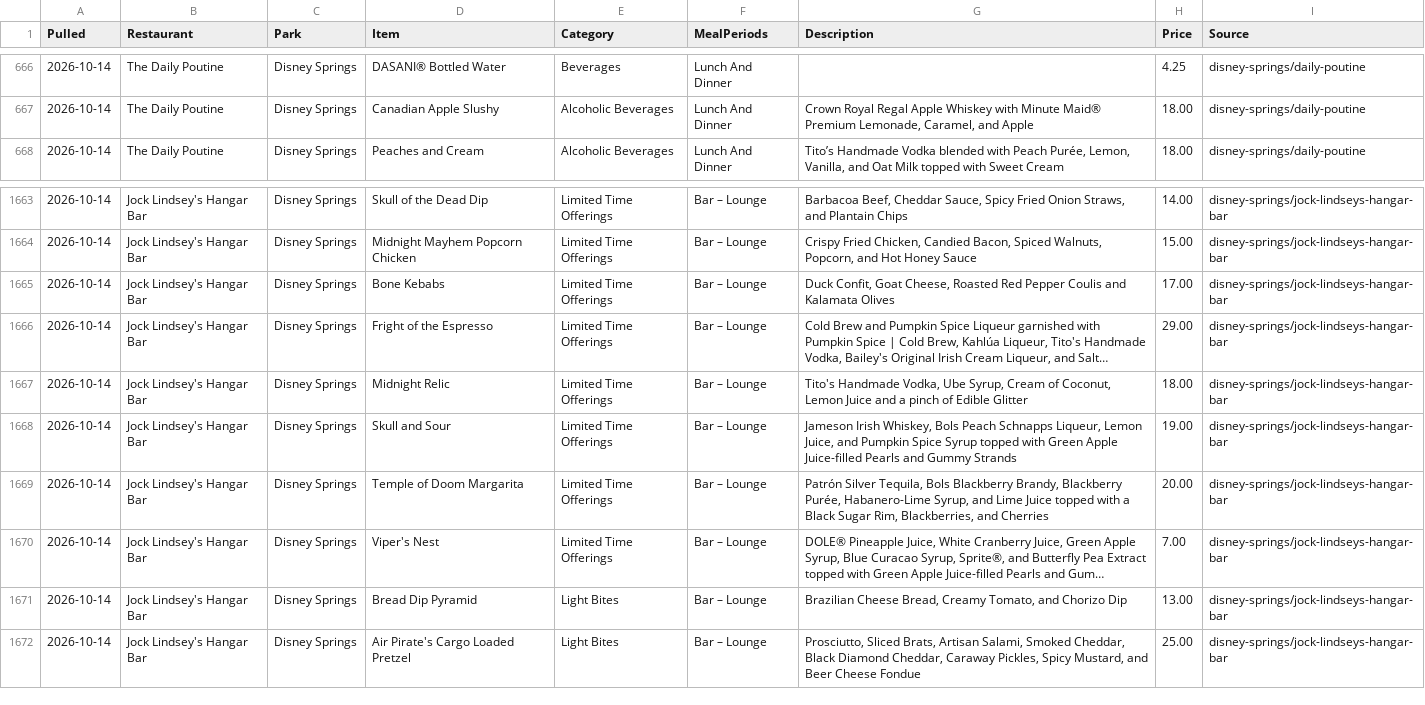
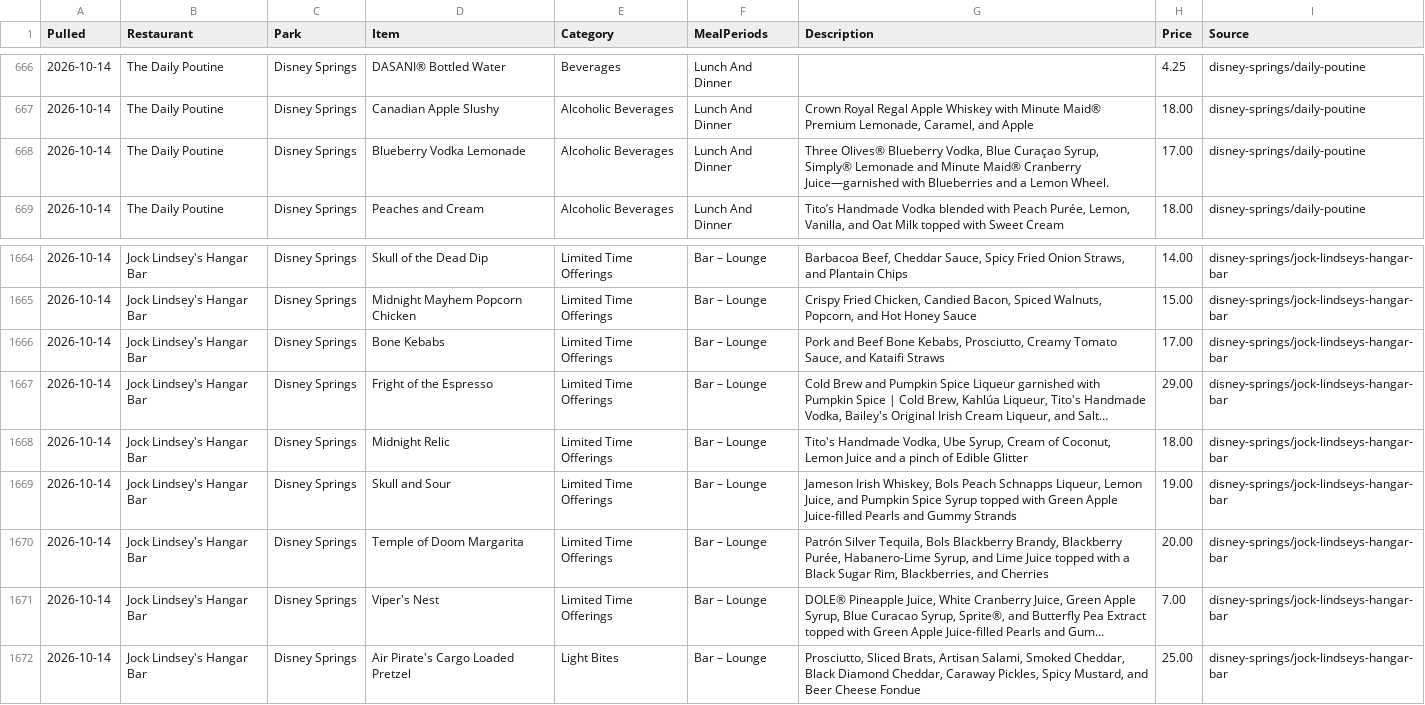
Before and after one commit to scoopdisney/wdw-menu-watch, a CSV file: data/disney-springs.csv, drawn as a sheet; only a part is shown, gaps mark what is left out; long unchanged cells end in …; removed rows and columns are numbered as before the commit, all else as after; the diff names each change by its address in the sheet, - before the commit and + after, or states it on an @@ line.

```diff
--- a/data/disney-springs.csv
+++ b/data/disney-springs.csv
+row 668: 2026-10-14 | The Daily Poutine | Disney Springs | Blueberry Vodka Lemonade | Alcoholic Beverages | Lunch And Dinner | Three Olives® Blueberry Vodka, Blue Curaçao Syrup, Simply® Lemonade and Minute Maid® Cranberry Juice—garnished with Blueberries and a Lemon Wheel. | 17.00 | disney-springs/daily-poutine
-G1666 (Description): Duck Confit, Goat Cheese, Roasted Red Pepper Coulis and Kalamata Olives
+G1666 (Description): Pork and Beef Bone Kebabs, Prosciutto, Creamy Tomato Sauce, and Kataifi Straws
-row 1671: 2026-10-14 | Jock Lindsey's Hangar Bar | Disney Springs | Bread Dip Pyramid | Light Bites | Bar – Lounge | Brazilian Cheese Bread, Creamy Tomato, and Chorizo Dip | 13.00 | disney-springs/jock-lindseys-hangar-bar
```
Also changed, not shown: data/hollywood-studios.csv, data/magic-kingdom.csv, 4 other files.
